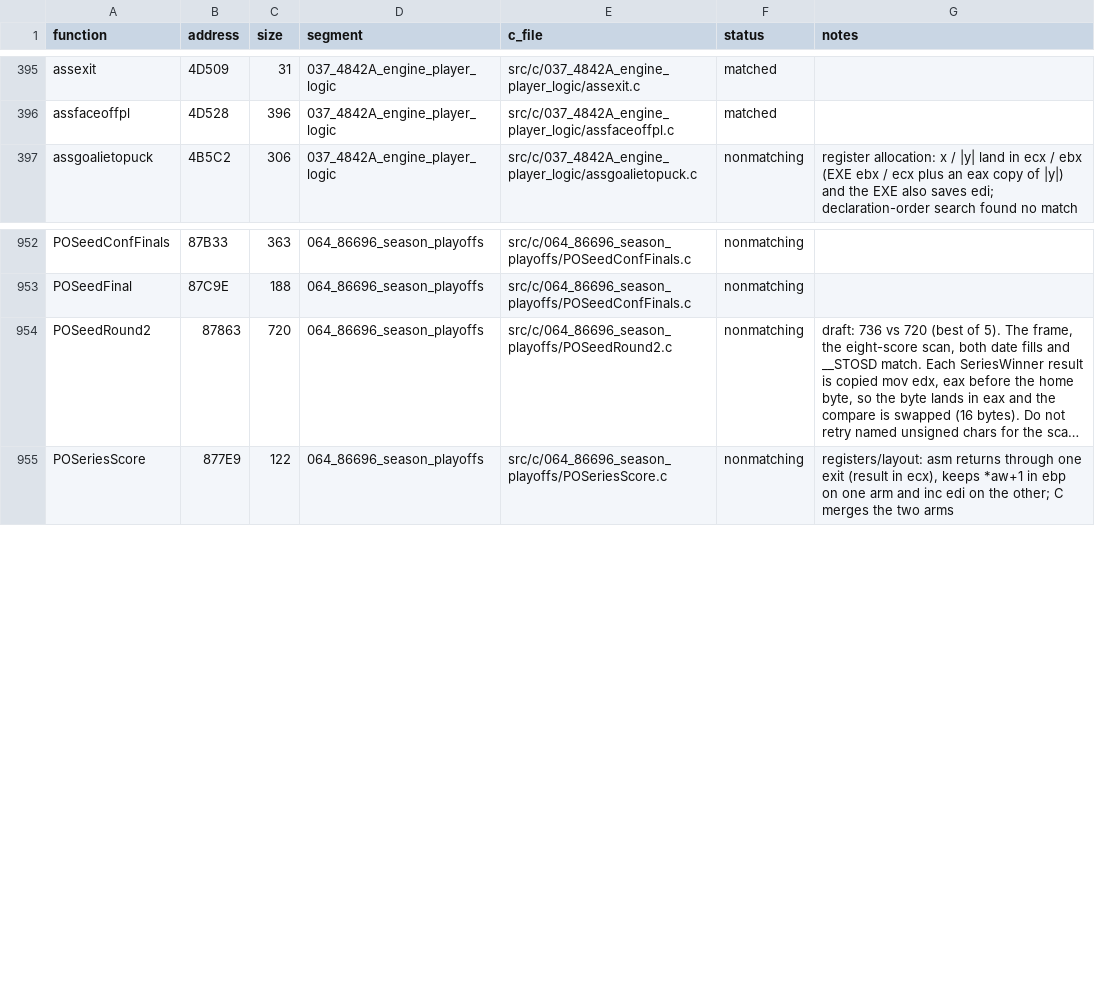
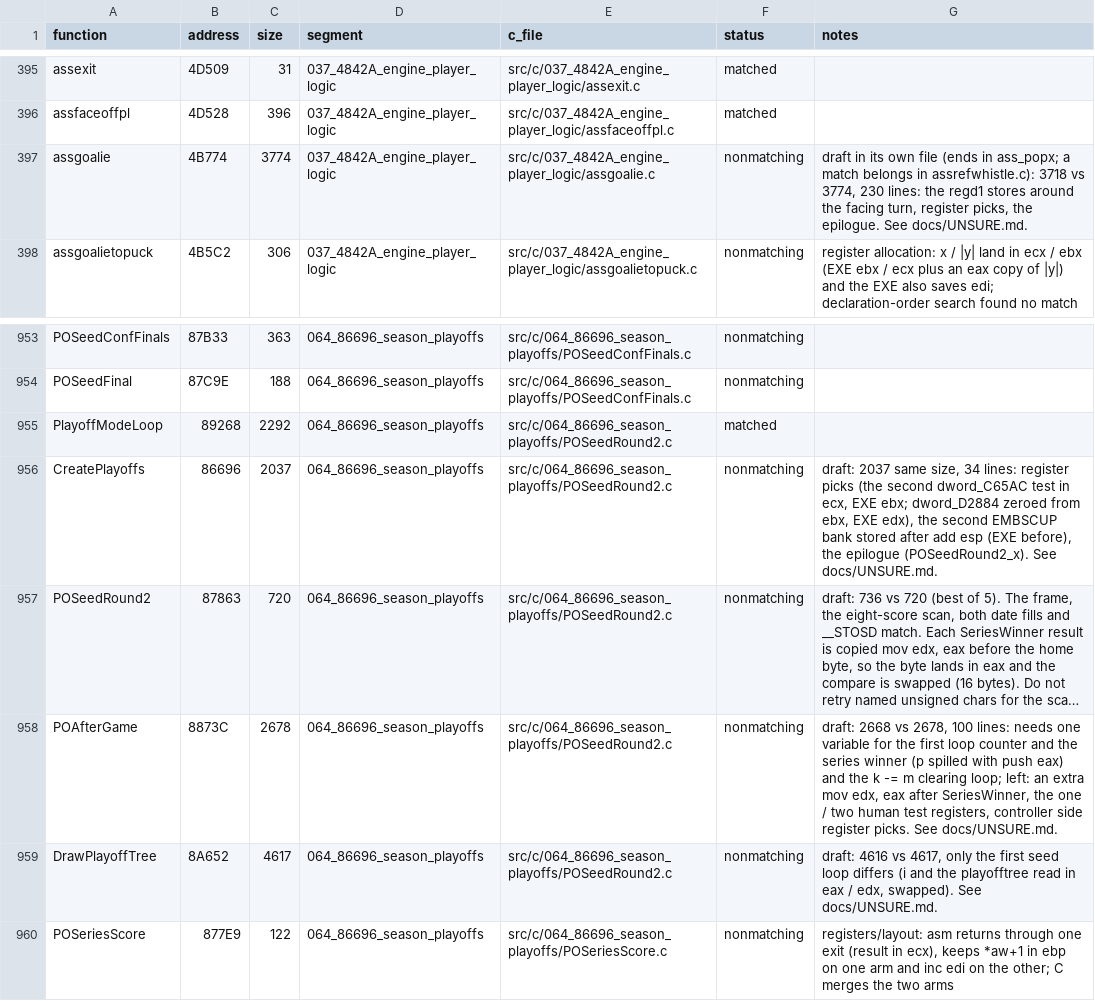
Before and after one commit to Mhopkinsinc/NHL95PC, a CSV file: tools/c_functions.csv, drawn as a sheet; only a part is shown, gaps mark what is left out; long unchanged cells end in …; the diff names each change by its address in the sheet, - before the commit and + after, or states it on an @@ line.

```diff
--- a/tools/c_functions.csv
+++ b/tools/c_functions.csv
+row 397: assgoalie | 4B774 | 3774 | 037_4842A_engine_player_logic | src/c/037_4842A_engine_player_logic/assgoalie.c | nonmatching | draft in its own file (ends in ass_popx; a match belongs in assrefwhistle.c): 3718 vs 3774, 230 lines: the regd1 stores around the facing turn, register picks, the epilogue. See docs/UNSURE.md.
+row 955: PlayoffModeLoop | 89268 | 2292 | 064_86696_season_playoffs | src/c/064_86696_season_playoffs/POSeedRound2.c | matched
+row 956: CreatePlayoffs | 86696 | 2037 | 064_86696_season_playoffs | src/c/064_86696_season_playoffs/POSeedRound2.c | nonmatching | draft: 2037 same size, 34 lines: register picks (the second dword_C65AC test in ecx, EXE ebx; dword_D2884 zeroed from ebx, EXE edx), the second EMBSCUP bank stored after add esp (EXE before), the epilogue (POSeedRound2_x). See docs/UNSURE.md.
+row 958: POAfterGame | 8873C | 2678 | 064_86696_season_playoffs | src/c/064_86696_season_playoffs/POSeedRound2.c | nonmatching | draft: 2668 vs 2678, 100 lines: needs one variable for the first loop counter and the series winner (p spilled with push eax) and the k -= m clearing loop; left: an extra mov edx, eax after SeriesWinner, the one / two human test registers, controller side register picks. See docs/UNSURE.md.
+row 959: DrawPlayoffTree | 8A652 | 4617 | 064_86696_season_playoffs | src/c/064_86696_season_playoffs/POSeedRound2.c | nonmatching | draft: 4616 vs 4617, only the first seed loop differs (i and the playofftree read in eax / edx, swapped). See docs/UNSURE.md.
```
Also changed, not shown: 2 other files.
